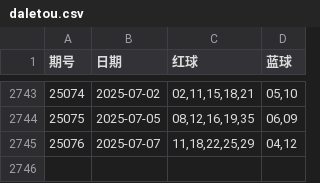
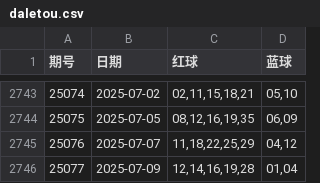
Before and after one commit to LJQ-HUB-cmyk/DLT-LightGBM-Log-SVC, a CSV file: daletou.csv, drawn as a sheet; only a part is shown, gaps mark what is left out; the diff names each change by its address in the sheet, - before the commit and + after, or states it on an @@ line.

```diff
--- a/daletou.csv
+++ b/daletou.csv
+row 2746: 25077 | 2025-07-09 | 12,14,16,19,28 | 01,04
```
Also changed, not shown: 3 other files.
